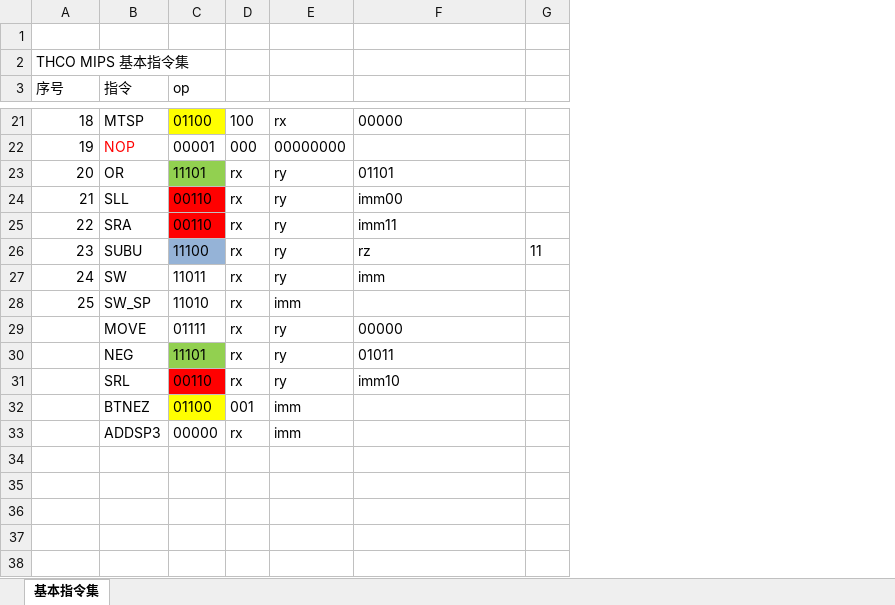
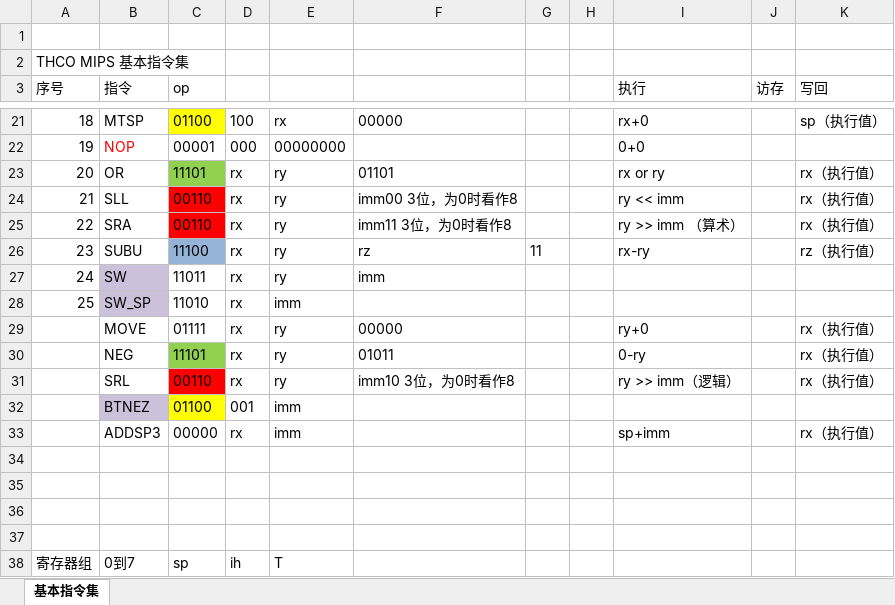
Before and after one commit to oyqy15/cpu, an Excel workbook: mips.xlsx, sheet 基本指令集, drawn as a sheet; only a part is shown, gaps mark what is left out; values as stored, in another font and other column widths than the file's, no borders; the diff covers the shown part only; the diff names each change by its address in the sheet, - before the commit and + after, or states it on an @@ line.

```diff
--- a/mips.xlsx (sheet 基本指令集)
+++ b/mips.xlsx (sheet 基本指令集)
+column H, empty
+column I (执行), rows 21-33: rx+0 | 0+0 | rx or ry | ry << imm | ry >> imm （算术） | rx-ry |  |  | ry+0 | 0-ry | ry >> imm（逻辑） |  | sp+imm
+column J (访存), empty
+column K (写回), rows 21-33: sp（执行值） |  | rx（执行值） | rx（执行值） | rx（执行值） | rz（执行值） |  |  | rx（执行值） | rx（执行值） | rx（执行值） |  | rx（执行值）
-F24: imm00
+F24: imm00 3位，为0时看作8
-F25: imm11
+F25: imm11 3位，为0时看作8
-B27:B28 fill: none
+B27:B28 fill: #CCC1DA
-F31: imm10
+F31: imm10 3位，为0时看作8
-B32 fill: none
+B32 fill: #CCC1DA
+row 34: (empty)
+row 35: (empty)
+row 36: (empty)
+row 37: (empty)
+row 38: 寄存器组 | 0到7 | sp | ih | T
```
Also changed, not shown: 4 edited cells and cell formats elsewhere in this sheet, 5 other files.
